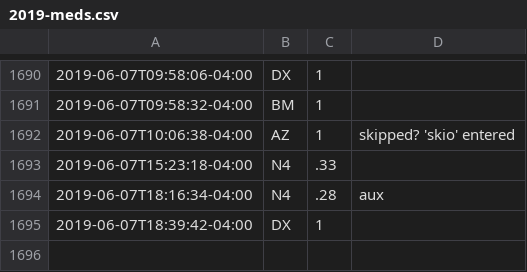
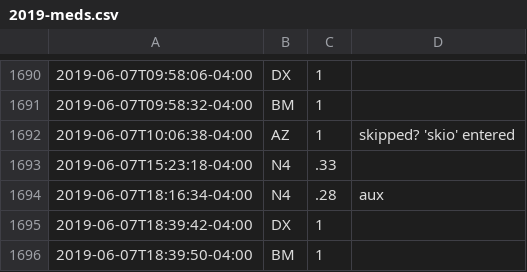
Before and after one commit to fuzzyTew/todo, a CSV file: Routine/meds/2019-meds.csv, drawn as a sheet; only a part is shown, gaps mark what is left out; the diff names each change by its address in the sheet, - before the commit and + after, or states it on an @@ line.

Commit message:
meds BM 1

```diff
--- a/Routine/meds/2019-meds.csv
+++ b/Routine/meds/2019-meds.csv
+row 1696: 2019-06-07T18:39:50-04:00 | BM | 1
```
